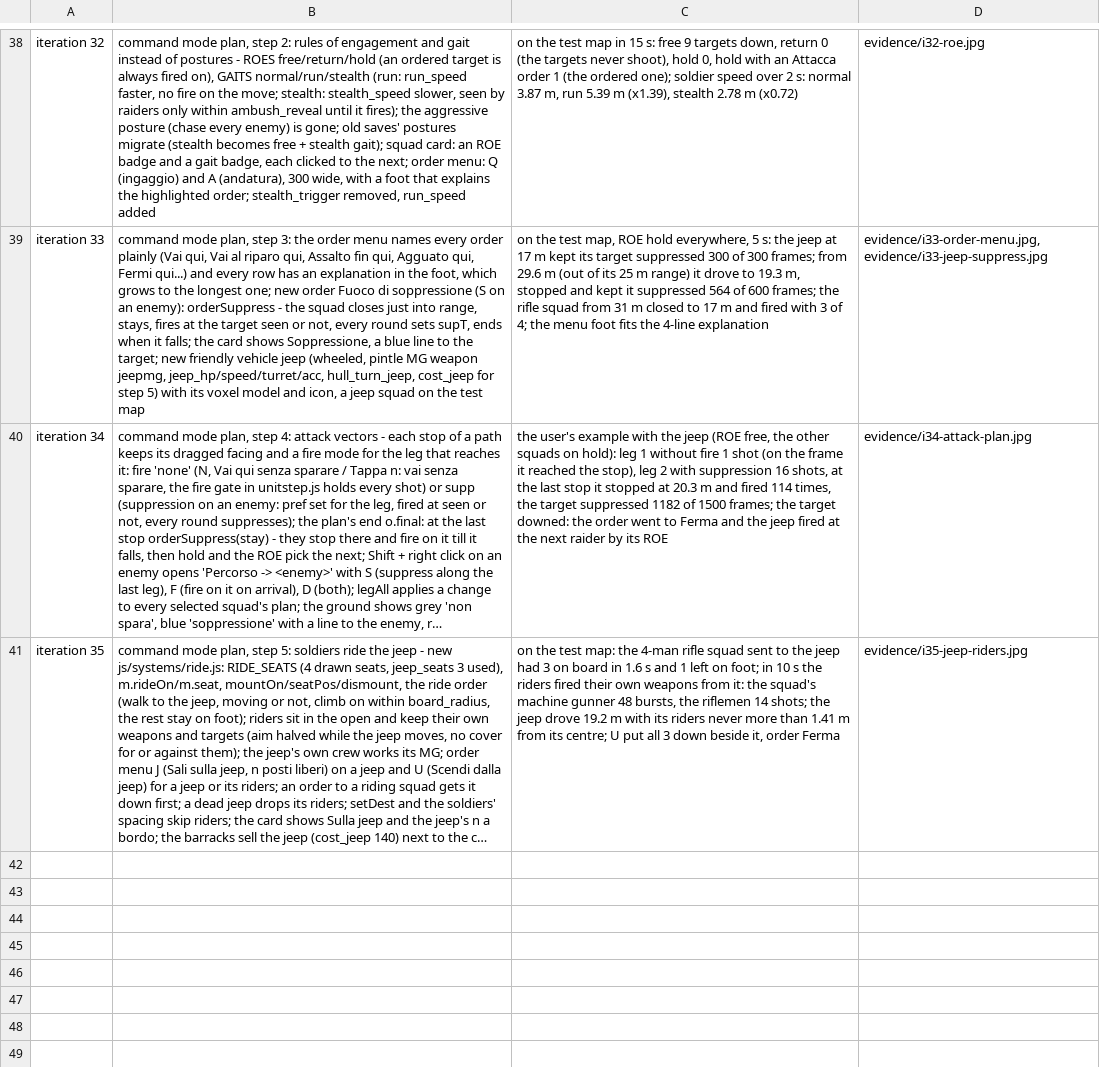
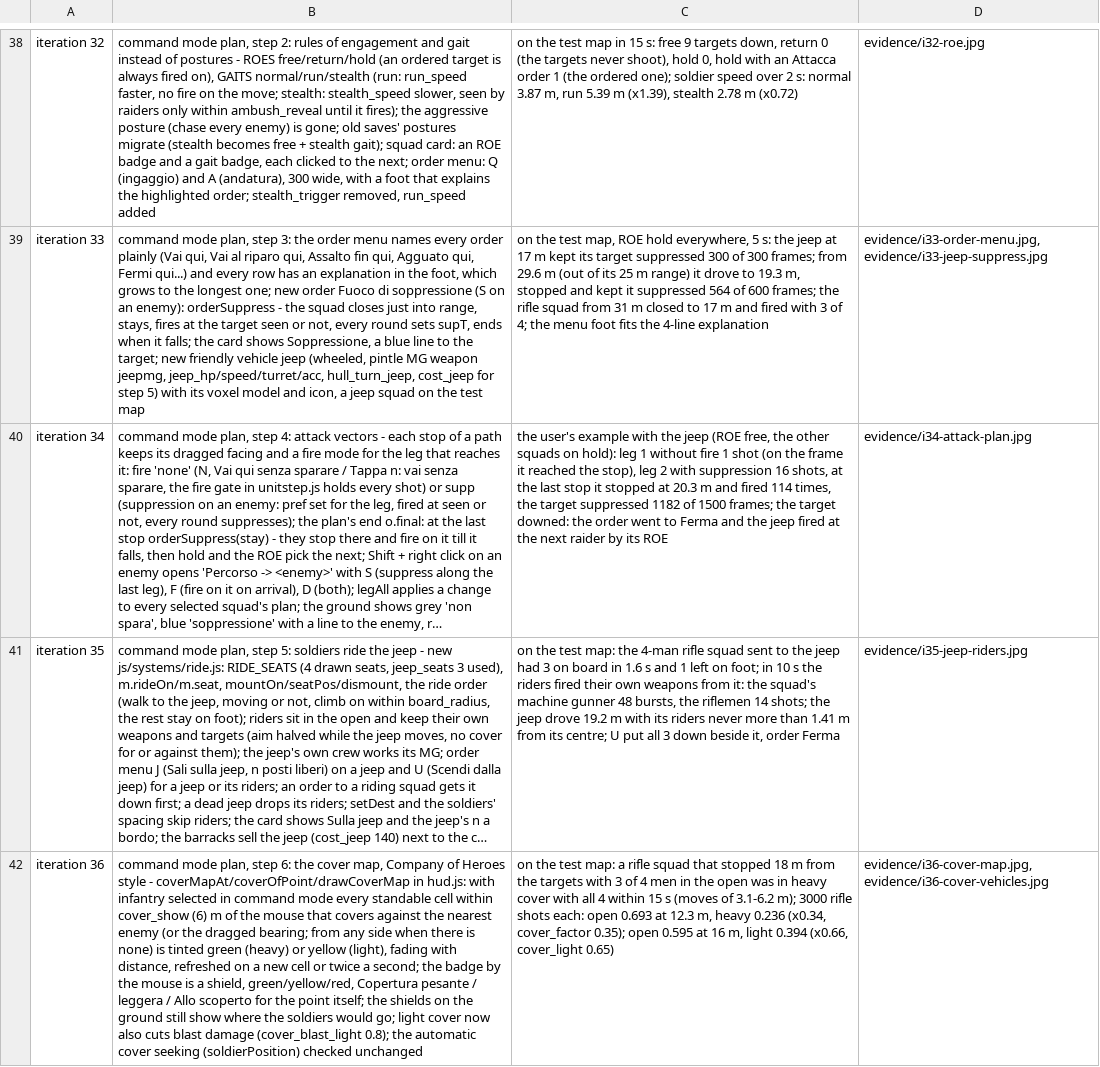
Before and after one commit to blackworm86/tank, a TSV file: prototypes/rustline-commander/evidence/changes.tsv, drawn as a sheet; only a part is shown, gaps mark what is left out; long unchanged cells end in …; the diff names each change by its address in the sheet, - before the commit and + after, or states it on an @@ line.

Commit message:
feat: iteration 36, command mode step 6 - cover map Company of Heroes style: with infantry selected the cells around the mouse that give cover are tinted green (heavy) or yellow (light) against the nearest enemy or the dragged bearing, a green/yellow/red shield badge for the point under the mouse; light cover now cuts blast damage too (cover_blast_light); automatic cover seeking and the cover hit factors measured
Design: design/game-brief.md (Features: coperture come in Company of Heroes)

```diff
--- a/prototypes/rustline-commander/evidence/changes.tsv
+++ b/prototypes/rustline-commander/evidence/changes.tsv
+row 42: iteration 36 | command mode plan, step 6: the cover map, Company of Heroes style - coverMapAt/coverOfPoint/drawCoverMap in hud.js: with infantry selected in command mode every standable cell within cover_show (6) m of the mouse that covers against the nearest enemy (or the dragged bearing; from any side when there is none) is tinted green (heavy) or yellow (light), fading with distance, refreshed on a new cell or twice a second; the badge by the mouse is a shield, green/yellow/red, Copertura pesante / leggera / Allo scoperto for the point itself; the shields on the ground still show where the soldiers would go; light cover now also cuts blast damage (cover_blast_light 0.8); the automatic cover seeking (soldierPosition) checked unchanged | on the test map: a rifle squad that stopped 18 m from the targets with 3 of 4 men in the open was in heavy cover with all 4 within 15 s (moves of 3.1-6.2 m); 3000 rifle shots each: open 0.693 at 12.3 m, heavy 0.236 (x0.34, cover_factor 0.35); open 0.595 at 16 m, light 0.394 (x0.66, cover_light 0.65) | evidence/i36-cover-map.jpg, evidence/i36-cover-vehicles.jpg
```
Also changed, not shown: 7 other files.
